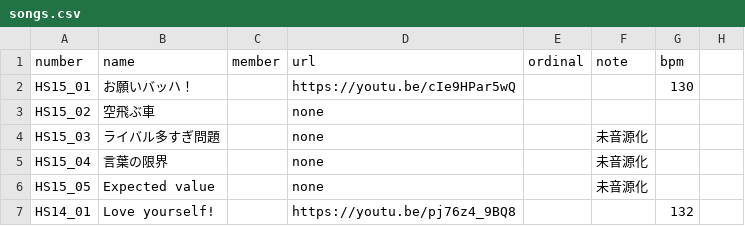
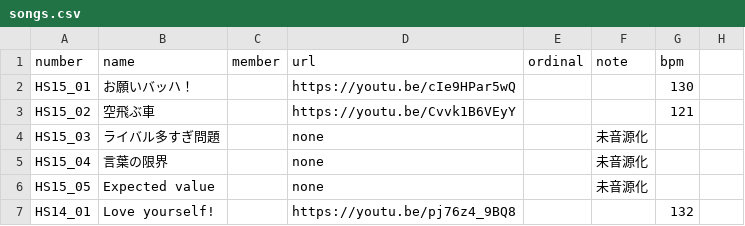
Before and after one commit to CircleTenThanks/CircleTenThanks.github.io, a CSV file: _data/songs.csv, drawn as a sheet; only a part is shown.

Commit message:
Update: 空飛ぶ車 URL追加

```diff
--- a/_data/songs.csv
+++ b/_data/songs.csv
@@ -2,3 +2,3 @@
 HS15_01,お願いバッハ！,,https://youtu.be/cIe9HPar5wQ,,,130,
-HS15_02,空飛ぶ車,,none,,,,
+HS15_02,空飛ぶ車,,https://youtu.be/Cvvk1B6VEyY,,,121,
 HS15_03,ライバル多すぎ問題,,none,,未音源化,,
```
